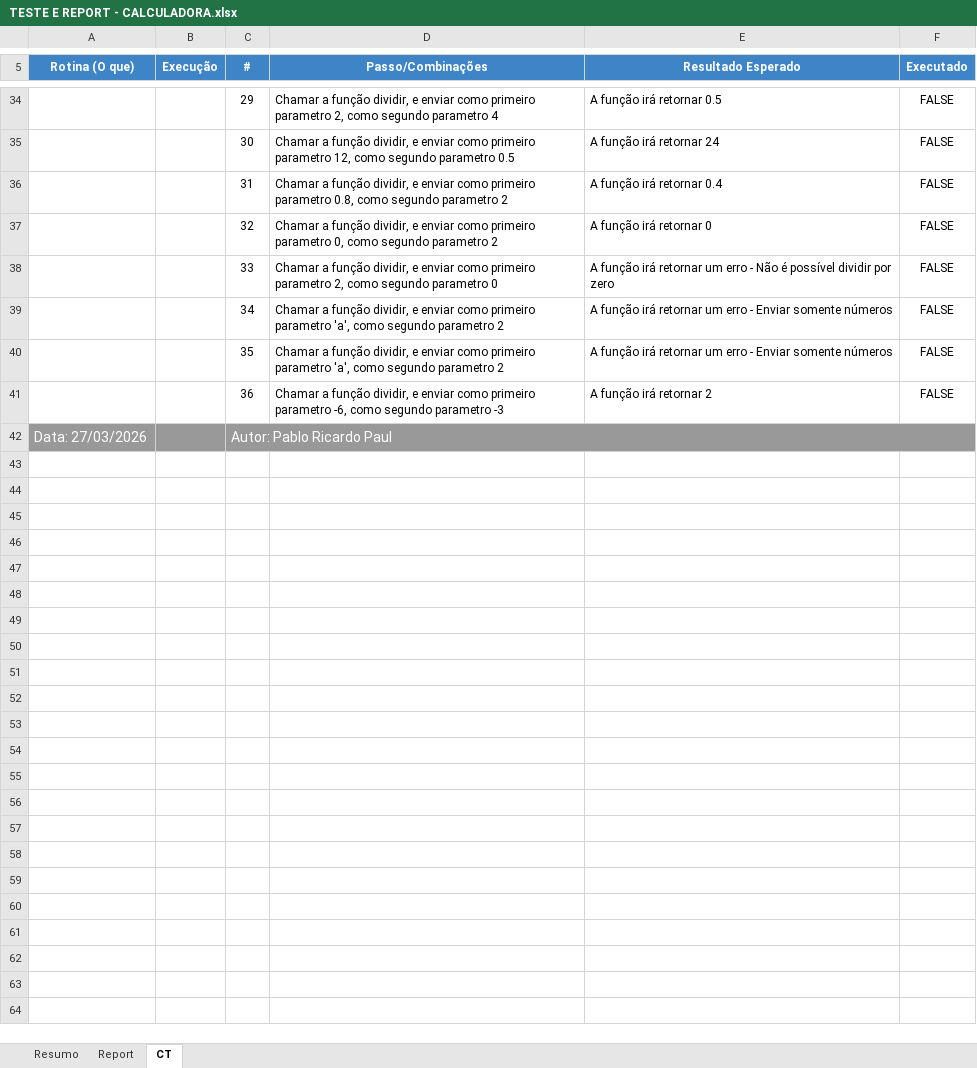
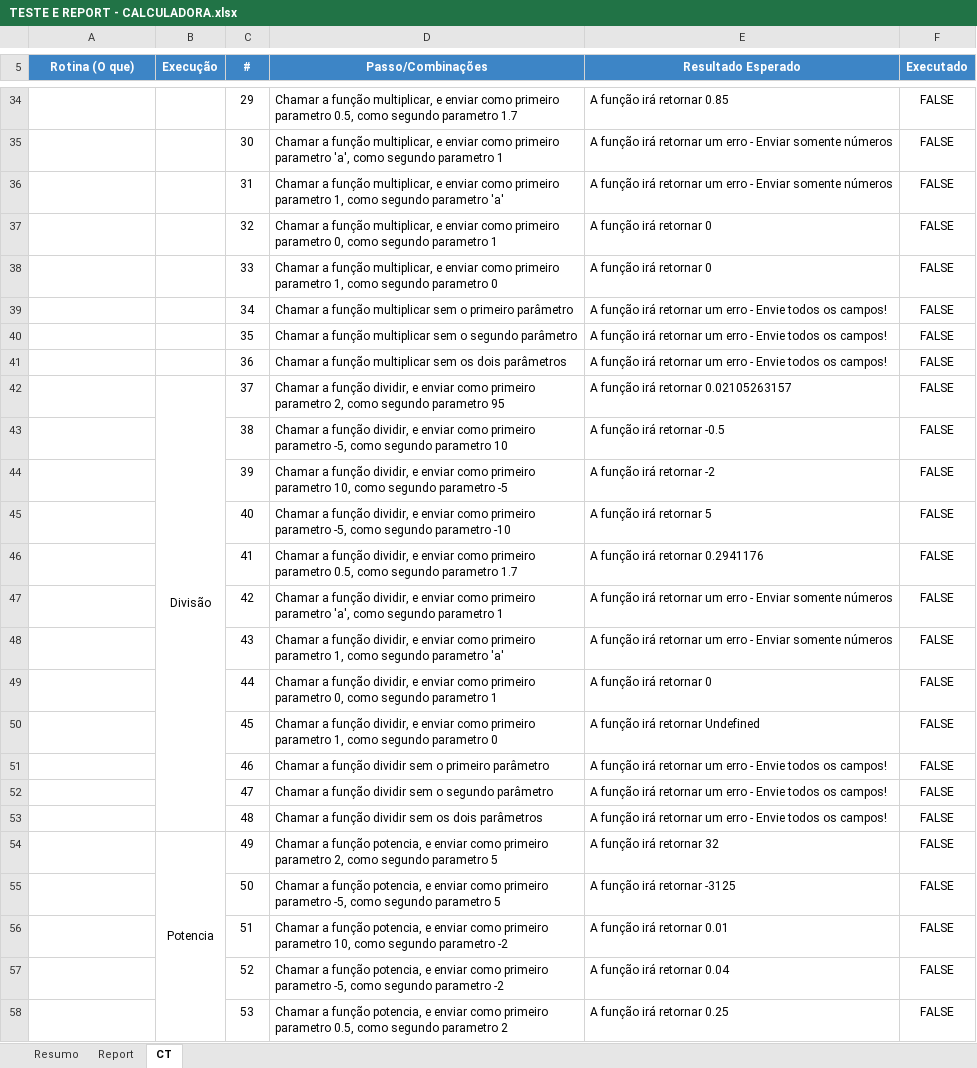
Before and after one commit to pablorpaul/base-aulas-teste-debug-pt, an Excel workbook: TESTE E REPORT - CALCULADORA.xlsx, sheet CT, drawn as a sheet; only a part is shown, gaps mark what is left out; values as stored, in another font and other column widths than the file's, no borders; charts and pictures not drawn; removed rows and columns are numbered as before the commit, all else as after; the diff covers the shown part only; the diff names each change by its address in the sheet, - before the commit and + after, or states it on an @@ line.

```diff
--- a/TESTE E REPORT - CALCULADORA.xlsx (sheet CT)
+++ b/TESTE E REPORT - CALCULADORA.xlsx (sheet CT)
-D34 (Passo/Combinações): …a função dividir, e enviar como primeiro parametro 2, como segundo parametro 4
+D34 (Passo/Combinações): …a função multiplicar, e enviar como primeiro parametro 0.5, como segundo parametro 1.7
-E34 (Resultado Esperado): A função irá retornar 0.5
+E34 (Resultado Esperado): A função irá retornar 0.85
-D35 (Passo/Combinações): …a função dividir, e enviar como primeiro parametro 12, como segundo parametro 0.5
+D35 (Passo/Combinações): …a função multiplicar, e enviar como primeiro parametro 'a', como segundo parametro 1
-E35 (Resultado Esperado): A função irá retornar 24
+E35 (Resultado Esperado): A função irá retornar um erro - Enviar somente números
-D36 (Passo/Combinações): …a função dividir, e enviar como primeiro parametro 0.8, como segundo parametro 2
+D36 (Passo/Combinações): …a função multiplicar, e enviar como primeiro parametro 1, como segundo parametro 'a'
-E36 (Resultado Esperado): A função irá retornar 0.4
+E36 (Resultado Esperado): A função irá retornar um erro - Enviar somente números
-D37 (Passo/Combinações): …a função dividir, e enviar como primeiro parametro 0, como segundo parametro 2
+D37 (Passo/Combinações): …a função multiplicar, e enviar como primeiro parametro 0, como segundo parametro 1
-D38 (Passo/Combinações): …a função dividir, e enviar como primeiro parametro 2, como segundo…
+D38 (Passo/Combinações): …a função multiplicar, e enviar como primeiro parametro 1, como segundo…
-E38 (Resultado Esperado): A função irá retornar um erro - Não é possível dividir por zero
+E38 (Resultado Esperado): A função irá retornar 0
-D39 (Passo/Combinações): …a função dividir, e enviar como primeiro parametro 'a', como segundo parametro 2
+D39 (Passo/Combinações): …a função multiplicar sem o primeiro parâmetro
-E39:E40 (Resultado Esperado): …erro - Enviar somente números
+E39:E40 (Resultado Esperado): …erro - Envie todos os campos!
-D40 (Passo/Combinações): …a função dividir, e enviar como primeiro parametro 'a', como segundo parametro 2
+D40 (Passo/Combinações): …a função multiplicar sem o segundo parâmetro
-D41 (Passo/Combinações): …a função dividir, e enviar como primeiro parametro -6, como segundo parametro -3
+D41 (Passo/Combinações): …a função multiplicar sem os dois parâmetros
-E41 (Resultado Esperado): A função irá retornar 2
+E41 (Resultado Esperado): A função irá retornar um erro - Envie todos os campos!
-row 42: Data: 27/03/2026 |  | Autor: Pablo Ricardo Paul
+row 42:  | Divisão | 37 | Chamar a função dividir, e enviar como primeiro parametro 2, como segundo parametro 95 | A função irá retornar 0.02105263157 | FALSE
+row 43:  |  | 38 | Chamar a função dividir, e enviar como primeiro parametro -5, como segundo parametro 10 | A função irá retornar -0.5 | FALSE
+row 44:  |  | 39 | Chamar a função dividir, e enviar como primeiro parametro 10, como segundo parametro -5 | A função irá retornar -2 | FALSE
+row 45:  |  | 40 | Chamar a função dividir, e enviar como primeiro parametro -5, como segundo parametro -10 | A função irá retornar 5 | FALSE
+row 46:  |  | 41 | Chamar a função dividir, e enviar como primeiro parametro 0.5, como segundo parametro 1.7 | A função irá retornar 0.2941176 | FALSE
+row 47:  |  | 42 | Chamar a função dividir, e enviar como primeiro parametro 'a', como segundo parametro 1 | A função irá retornar um erro - Enviar somente números | FALSE
+row 48:  |  | 43 | Chamar a função dividir, e enviar como primeiro parametro 1, como segundo parametro 'a' | A função irá retornar um erro - Enviar somente números | FALSE
+row 49:  |  | 44 | Chamar a função dividir, e enviar como primeiro parametro 0, como segundo parametro 1 | A função irá retornar 0 | FALSE
+row 50:  |  | 45 | Chamar a função dividir, e enviar como primeiro parametro 1, como segundo parametro 0 | A função irá retornar Undefined | FALSE
+row 51:  |  | 46 | Chamar a função dividir sem o primeiro parâmetro | A função irá retornar um erro - Envie todos os campos! | FALSE
+row 52:  |  | 47 | Chamar a função dividir sem o segundo parâmetro | A função irá retornar um erro - Envie todos os campos! | FALSE
+row 53:  |  | 48 | Chamar a função dividir sem os dois parâmetros | A função irá retornar um erro - Envie todos os campos! | FALSE
+row 54:  | Potencia | 49 | Chamar a função potencia, e enviar como primeiro parametro 2, como segundo parametro 5 | A função irá retornar 32 | FALSE
+row 55:  |  | 50 | Chamar a função potencia, e enviar como primeiro parametro -5, como segundo parametro 5 | A função irá retornar -3125 | FALSE
+row 56:  |  | 51 | Chamar a função potencia, e enviar como primeiro parametro 10, como segundo parametro -2 | A função irá retornar 0.01 | FALSE
+row 57:  |  | 52 | Chamar a função potencia, e enviar como primeiro parametro -5, como segundo parametro -2 | A função irá retornar 0.04 | FALSE
+row 58:  |  | 53 | Chamar a função potencia, e enviar como primeiro parametro 0.5, como segundo parametro 2 | A função irá retornar 0.25 | FALSE
```
Also changed, not shown: 13 added rows, 56 edited cells and merged cells elsewhere in this sheet, 5 other files.
